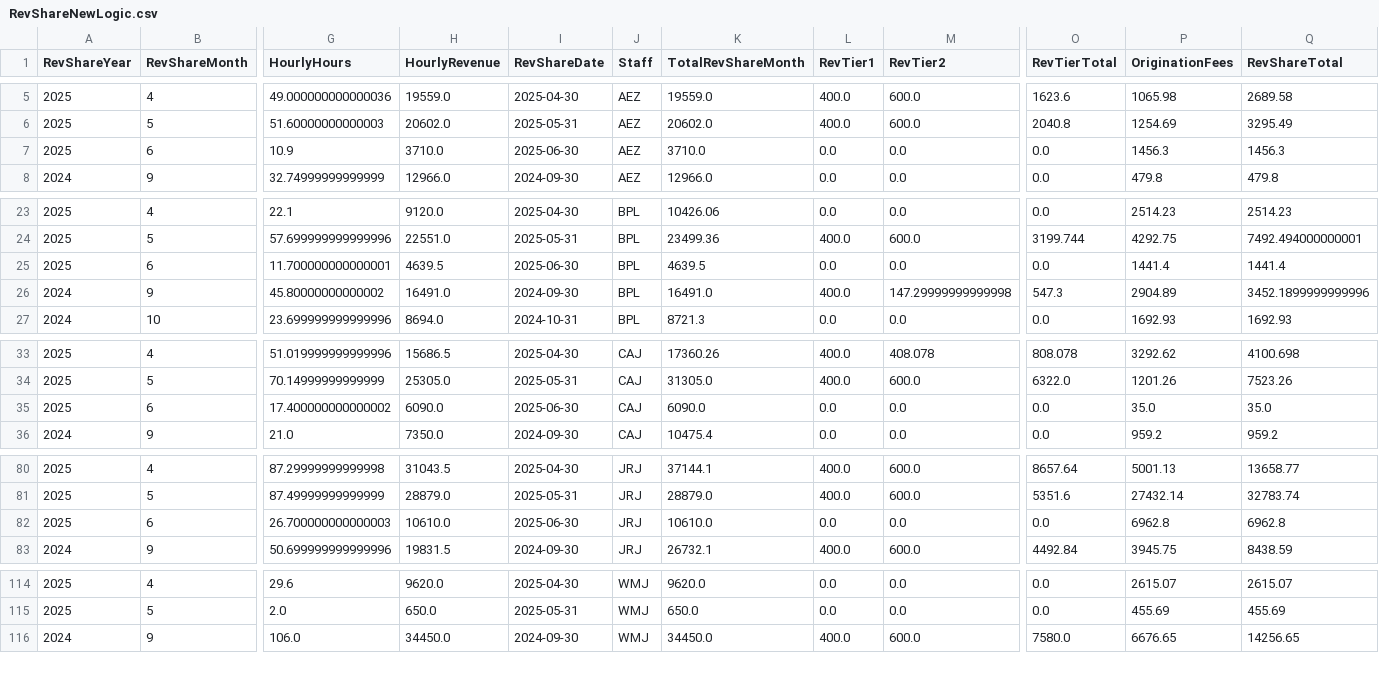
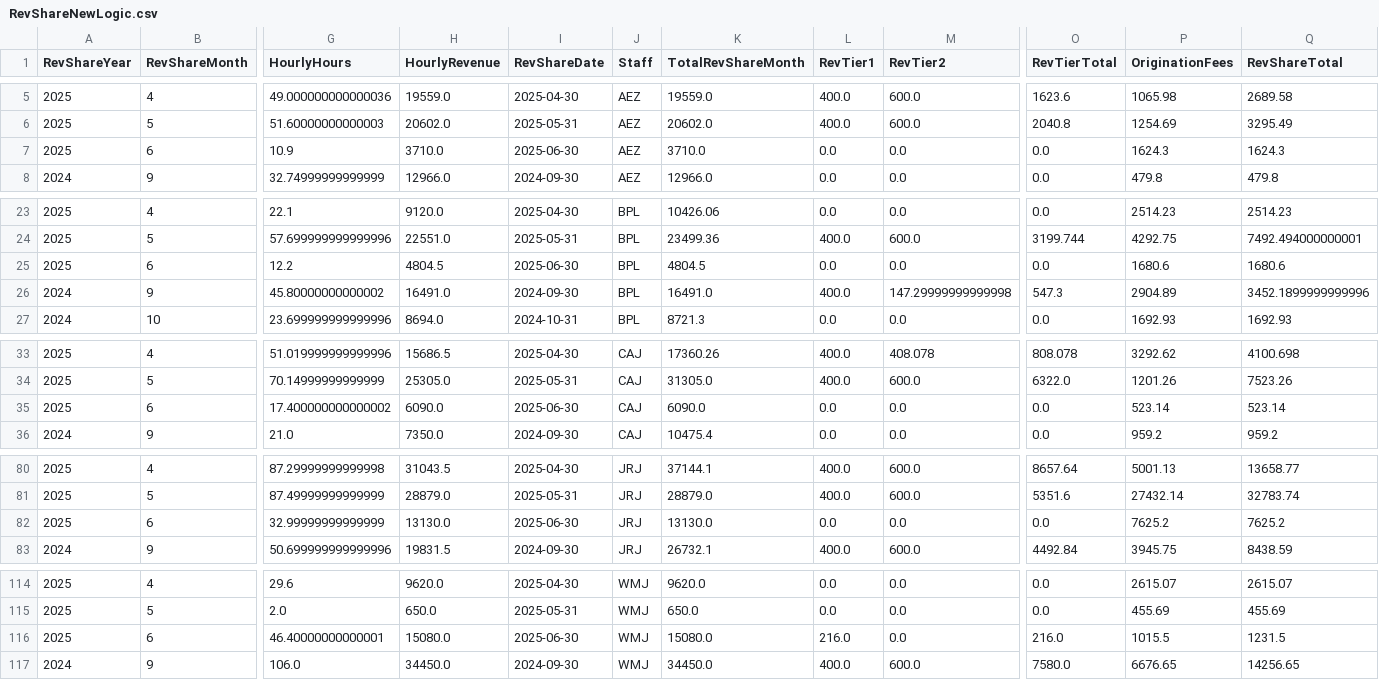
Before and after one commit to dhernandez-coding/gdp-dashboard, a CSV file: data/RevShareNewLogic.csv, drawn as a sheet; only a part is shown, gaps mark what is left out; rows hold the shown columns only; the diff covers the shown part only; the diff names each change by its address in the sheet, - before the commit and + after, or states it on an @@ line.

```diff
--- a/data/RevShareNewLogic.csv
+++ b/data/RevShareNewLogic.csv
-P7 (OriginationFees): 1456.3
+P7 (OriginationFees): 1624.3
-Q7 (RevShareTotal): 1456.3
+Q7 (RevShareTotal): 1624.3
-G25 (HourlyHours): 11.700000000000001
+G25 (HourlyHours): 12.2
-H25 (HourlyRevenue): 4639.5
+H25 (HourlyRevenue): 4804.5
-K25 (TotalRevShareMonth): 4639.5
+K25 (TotalRevShareMonth): 4804.5
-P25 (OriginationFees): 1441.4
+P25 (OriginationFees): 1680.6
-Q25 (RevShareTotal): 1441.4
+Q25 (RevShareTotal): 1680.6
-P35 (OriginationFees): 35.0
+P35 (OriginationFees): 523.14
-Q35 (RevShareTotal): 35.0
+Q35 (RevShareTotal): 523.14
-G82 (HourlyHours): 26.700000000000003
+G82 (HourlyHours): 32.99999999999999
-H82 (HourlyRevenue): 10610.0
+H82 (HourlyRevenue): 13130.0
-K82 (TotalRevShareMonth): 10610.0
+K82 (TotalRevShareMonth): 13130.0
-P82 (OriginationFees): 6962.8
+P82 (OriginationFees): 7625.2
-Q82 (RevShareTotal): 6962.8
+Q82 (RevShareTotal): 7625.2
+row 116: 2025 | 6 | 46.40000000000001 | 15080.0 | 2025-06-30 | WMJ | 15080.0 | 216.0 | 0.0 | 216.0 | 1015.5 | 1231.5
```
Also changed, not shown: 4 edited cells elsewhere in this file, data/vwTimeEntriesType1.csv, data/vwTimeEntriesType2.csv, 3 other files.
